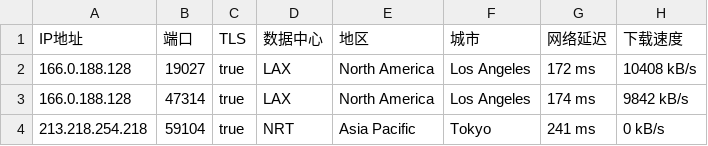
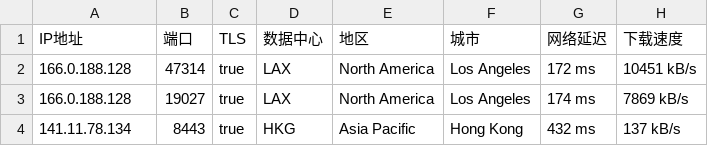
Before and after one commit to CEG1225/test, a CSV file: 61112-20241031-IP.csv, drawn as a sheet.

Commit message:
更新 61112-20241031-IP.csv

```diff
--- a/61112-20241031-IP.csv
+++ b/61112-20241031-IP.csv
@@ -1,4 +1,4 @@
 IP地址,端口,TLS,数据中心,地区,城市,网络延迟,下载速度
-166.0.188.128,19027,true,LAX,North America,Los Angeles,172 ms,10408 kB/s
-166.0.188.128,47314,true,LAX,North America,Los Angeles,174 ms,9842 kB/s
-213.218.254.218,59104,true,NRT,Asia Pacific,Tokyo,241 ms,0 kB/s
+166.0.188.128,47314,true,LAX,North America,Los Angeles,172 ms,10451 kB/s
+166.0.188.128,19027,true,LAX,North America,Los Angeles,174 ms,7869 kB/s
+141.11.78.134,8443,true,HKG,Asia Pacific,Hong Kong,432 ms,137 kB/s
```
